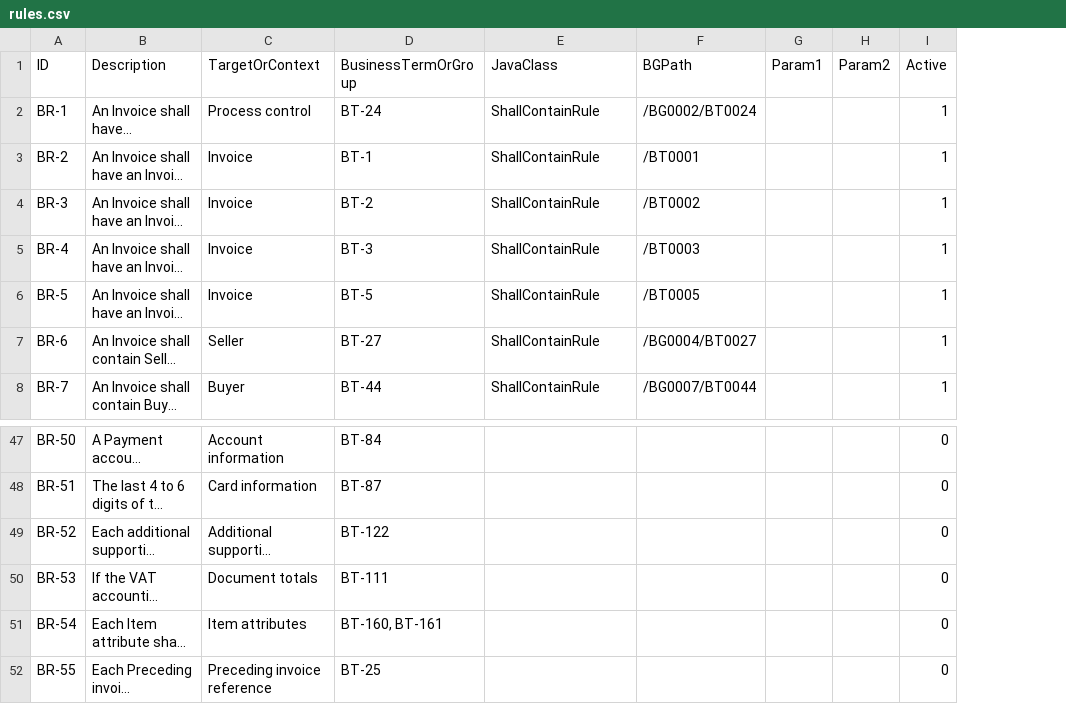
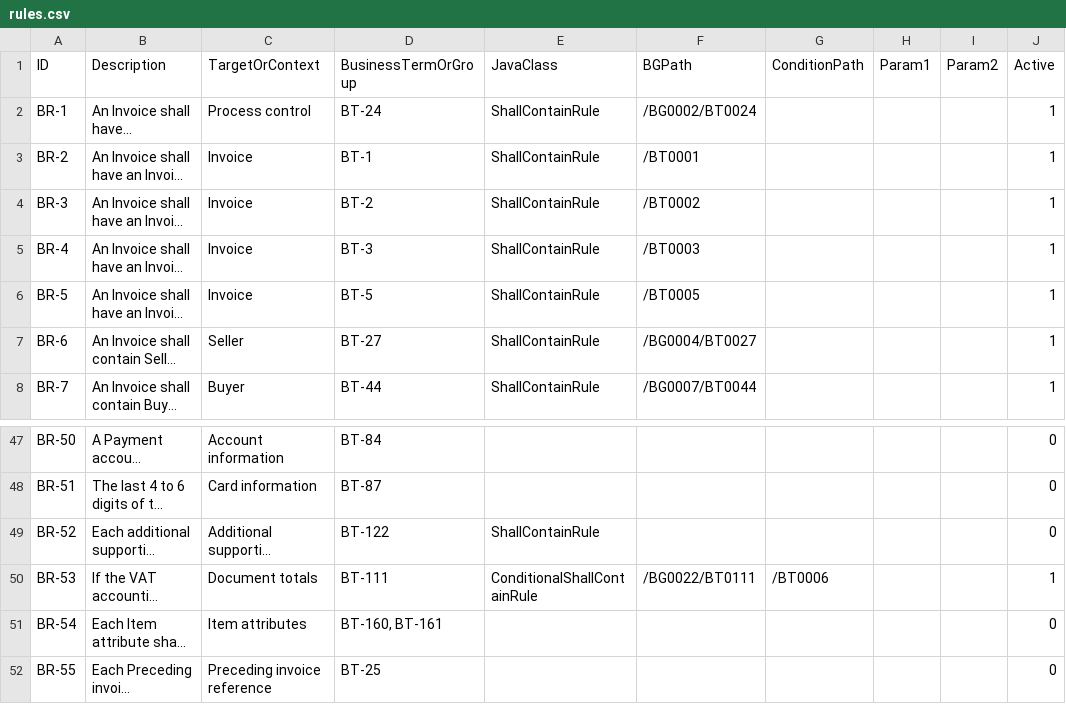
Before and after one commit to AgID/EeISI-mapper, a CSV file: eigor-rules/src/main/resources/rules/rules.csv, drawn as a sheet; only a part is shown, gaps mark what is left out; long unchanged cells end in …; addresses are those after the commit; the diff names each change by its address in the sheet, - before the commit and + after, or states it on an @@ line.

Commit message:
Finished and tested ConditionalShallContainRule

```diff
--- a/eigor-rules/src/main/resources/rules/rules.csv
+++ b/eigor-rules/src/main/resources/rules/rules.csv
+column G (ConditionPath), row 50: /BT0006
-E49 (JavaClass): (empty)
+E49 (JavaClass): ShallContainRule
-E50 (JavaClass): (empty)
+E50 (JavaClass): ConditionalShallContainRule
-F50 (BGPath): (empty)
+F50 (BGPath): /BG0022/BT0111
-J50 (Active): 0
+J50 (Active): 1
```
Also changed, not shown: 3 other files.
